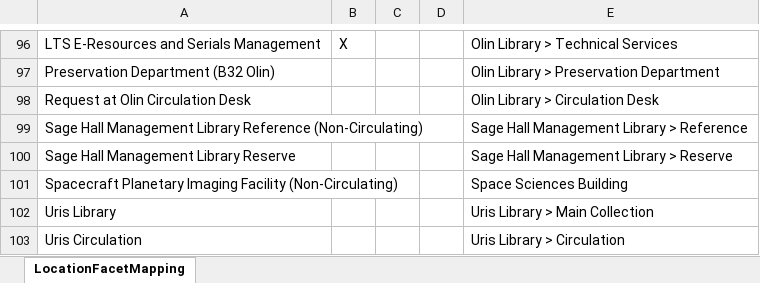
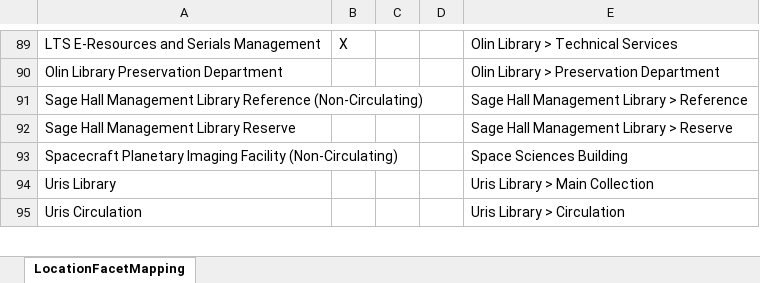
Before and after one commit to cul-it/da-solr-availability, an Excel workbook: src/main/resources/LocationFacetMapping.xlsx, sheet LocationFacetMapping, drawn as a sheet; only a part is shown, gaps mark what is left out; values as stored, in another font and other column widths than the file's, no borders; removed rows and columns are numbered as before the commit, all else as after; the diff covers the shown part only; the diff names each change by its address in the sheet, - before the commit and + after, or states it on an @@ line.

Commit message:
Location Facets - RMC*, Law, Mann, Nestle*, Olin
For RMC and Nestle, withholding top level facet value change for controlled release to limit splitting during deploy.
DISCOVERYACCESS-8182

```diff
--- a/src/main/resources/LocationFacetMapping.xlsx (sheet LocationFacetMapping)
+++ b/src/main/resources/LocationFacetMapping.xlsx (sheet LocationFacetMapping)
-A90: Preservation Department (B32 Olin)
+A90: Olin Library Preservation Department
-row 98: Request at Olin Circulation Desk |  |  |  | Olin Library > Circulation Desk
```
Also changed, not shown: 13 added rows, 20 removed rows and 17 edited cells elsewhere in this sheet, 1 other file.
